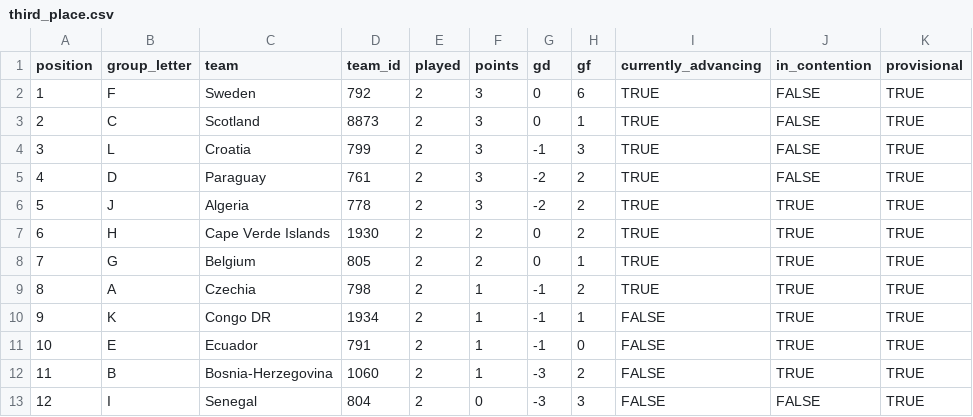
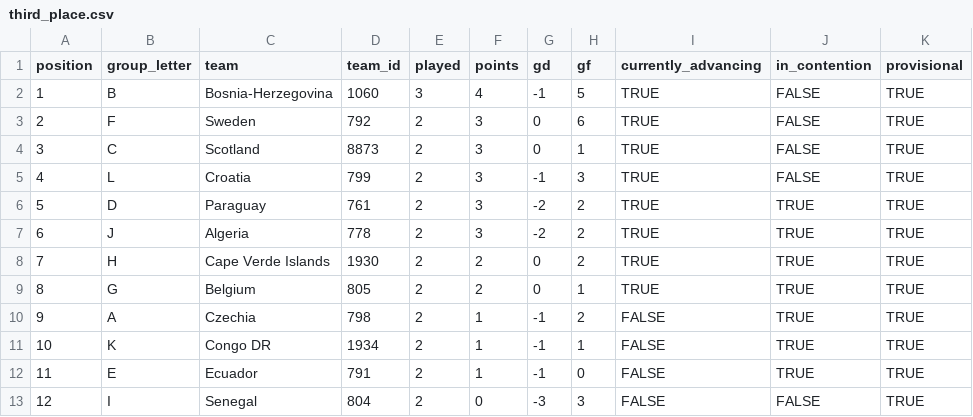
Before and after one commit to smach/worldcup26, a CSV file: data/third_place.csv, drawn as a sheet; removed rows and columns are numbered as before the commit, all else as after; the diff names each change by its address in the sheet, - before the commit and + after, or states it on an @@ line.

```diff
--- a/data/third_place.csv
+++ b/data/third_place.csv
+row 2: 1 | B | Bosnia-Herzegovina | 1060 | 3 | 4 | -1 | 5 | TRUE | FALSE | TRUE
@@ column A (position) renumbered between rows 3 and 12 @@
-J6 (in_contention): FALSE
+J6 (in_contention): TRUE
-I10 (currently_advancing): TRUE
+I10 (currently_advancing): FALSE
-row 12: 11 | B | Bosnia-Herzegovina | 1060 | 2 | 1 | -3 | 2 | FALSE | TRUE | TRUE
```
Also changed, not shown: data/chat_data.csv, data/standings.csv, 8 other files.
